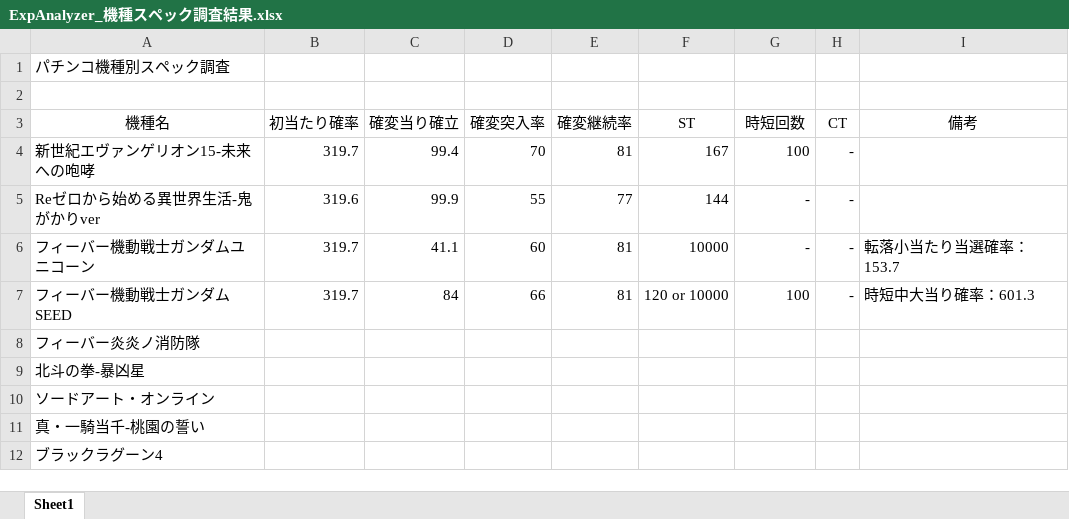
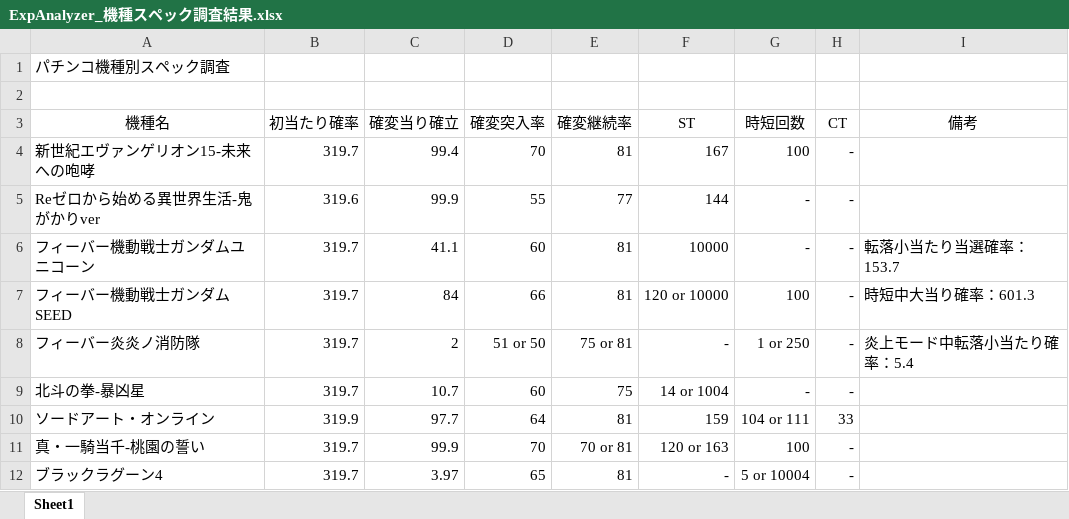
Before and after one commit to TakechiyoVodka/ExpAnalyzer, an Excel workbook: ExpAnalyzer/DataSheets/ExpAnalyzer_機種スペック調査結果.xlsx, sheet Sheet1, drawn as a sheet; values as stored, in another font and other column widths than the file's, no borders; the diff names each change by its address in the sheet, - before the commit and + after, or states it on an @@ line.

Commit message:
[update] 機種スペック調査結果更新
DataSheets/ExpAnalyzer_機種スペック調査結果.xlsx

```diff
--- a/ExpAnalyzer/DataSheets/ExpAnalyzer_機種スペック調査結果.xlsx (sheet Sheet1)
+++ b/ExpAnalyzer/DataSheets/ExpAnalyzer_機種スペック調査結果.xlsx (sheet Sheet1)
-B8:B9 (初当たり確率): (empty)
+B8:B9 (初当たり確率): 319.7
-C8 (確変当り確立): (empty)
+C8 (確変当り確立): 2
-D8 (確変突入率): (empty)
+D8 (確変突入率): 51 or 50
-E8 (確変継続率): (empty)
+E8 (確変継続率): 75 or 81
-F8 (ST): (empty)
+F8 (ST): -
-G8 (時短回数): (empty)
+G8 (時短回数): 1 or 250
-H8:H9 (CT): (empty)
+H8:H9 (CT): -
-I8 (備考): (empty)
+I8 (備考): 炎上モード中転落小当たり確率：5.4
-C9 (確変当り確立): (empty)
+C9 (確変当り確立): 10.7
-D9 (確変突入率): (empty)
+D9 (確変突入率): 60
-E9 (確変継続率): (empty)
+E9 (確変継続率): 75
-F9 (ST): (empty)
+F9 (ST): 14 or 1004
-G9 (時短回数): (empty)
+G9 (時短回数): -
-B10 (初当たり確率): (empty)
+B10 (初当たり確率): 319.9
-C10 (確変当り確立): (empty)
+C10 (確変当り確立): 97.7
-D10 (確変突入率): (empty)
+D10 (確変突入率): 64
-E10 (確変継続率): (empty)
+E10 (確変継続率): 81
-F10 (ST): (empty)
+F10 (ST): 159
-G10 (時短回数): (empty)
+G10 (時短回数): 104 or 111
-H10 (CT): (empty)
+H10 (CT): 33
-B11:B12 (初当たり確率): (empty)
+B11:B12 (初当たり確率): 319.7
-C11 (確変当り確立): (empty)
+C11 (確変当り確立): 99.9
-D11 (確変突入率): (empty)
+D11 (確変突入率): 70
-E11 (確変継続率): (empty)
+E11 (確変継続率): 70 or 81
-F11 (ST): (empty)
+F11 (ST): 120 or 163
-G11 (時短回数): (empty)
+G11 (時短回数): 100
-H11:H12 (CT): (empty)
+H11:H12 (CT): -
-C12 (確変当り確立): (empty)
+C12 (確変当り確立): 3.97
-D12 (確変突入率): (empty)
+D12 (確変突入率): 65
-E12 (確変継続率): (empty)
+E12 (確変継続率): 81
-F12 (ST): (empty)
+F12 (ST): -
-G12 (時短回数): (empty)
+G12 (時短回数): 5 or 10004
```
Also changed, not shown: 2 other files.
